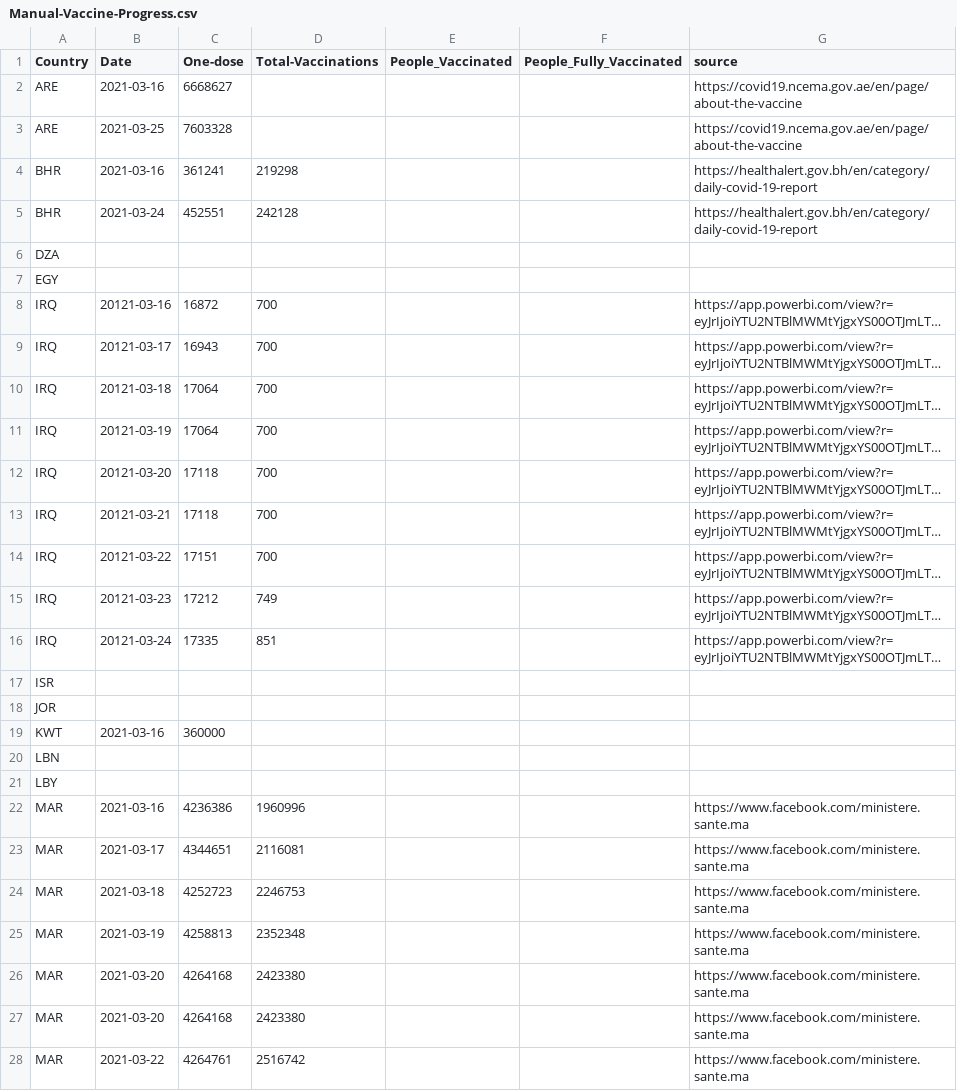
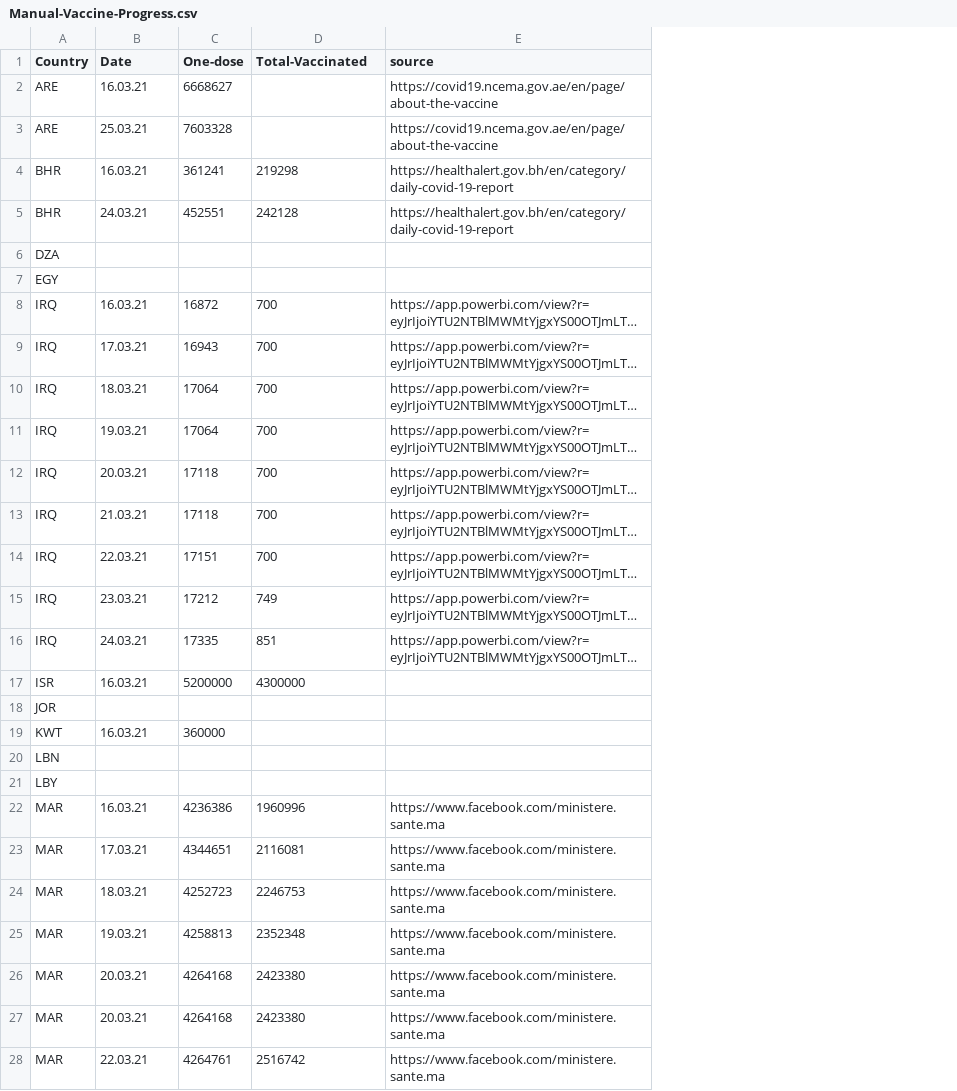
Before and after one commit to inception-labs/covid-vaccine-mena, a CSV file: Distribution/Manual-Vaccine-Progress.csv, drawn as a sheet; only a part is shown; long unchanged cells end in …; removed rows and columns are numbered as before the commit, all else as after; the diff covers the shown part only; the diff names each change by its address in the sheet, - before the commit and + after, or states it on an @@ line.

Commit message:
update vaccination progress automatized notebook

```diff
--- a/Distribution/Manual-Vaccine-Progress.csv
+++ b/Distribution/Manual-Vaccine-Progress.csv
-column E (People_Vaccinated), empty
-column F (People_Fully_Vaccinated), empty
-D1: Total-Vaccinations
+D1: Total-Vaccinated
-B2 (Date): 2021-03-16
+B2 (Date): 16.03.21
-B3 (Date): 2021-03-25
+B3 (Date): 25.03.21
-B4 (Date): 2021-03-16
+B4 (Date): 16.03.21
-B5 (Date): 2021-03-24
+B5 (Date): 24.03.21
-B8 (Date): 20121-03-16
+B8 (Date): 16.03.21
-B9 (Date): 20121-03-17
+B9 (Date): 17.03.21
-B10 (Date): 20121-03-18
+B10 (Date): 18.03.21
-B11 (Date): 20121-03-19
+B11 (Date): 19.03.21
-B12 (Date): 20121-03-20
+B12 (Date): 20.03.21
-B13 (Date): 20121-03-21
+B13 (Date): 21.03.21
-B14 (Date): 20121-03-22
+B14 (Date): 22.03.21
-B15 (Date): 20121-03-23
+B15 (Date): 23.03.21
-B16 (Date): 20121-03-24
+B16 (Date): 24.03.21
-row 17: ISR
+row 17: ISR | 16.03.21 | 5200000 | 4300000
-B19 (Date): 2021-03-16
+B19 (Date): 16.03.21
-B22 (Date): 2021-03-16
+B22 (Date): 16.03.21
-B23 (Date): 2021-03-17
+B23 (Date): 17.03.21
-B24 (Date): 2021-03-18
+B24 (Date): 18.03.21
-B25 (Date): 2021-03-19
+B25 (Date): 19.03.21
-B26:B27 (Date): 2021-03-20
+B26:B27 (Date): 20.03.21
-B28 (Date): 2021-03-22
+B28 (Date): 22.03.21
```
Also changed, not shown: 1 removed row and 10 edited cells elsewhere in this file, 5 other files.
